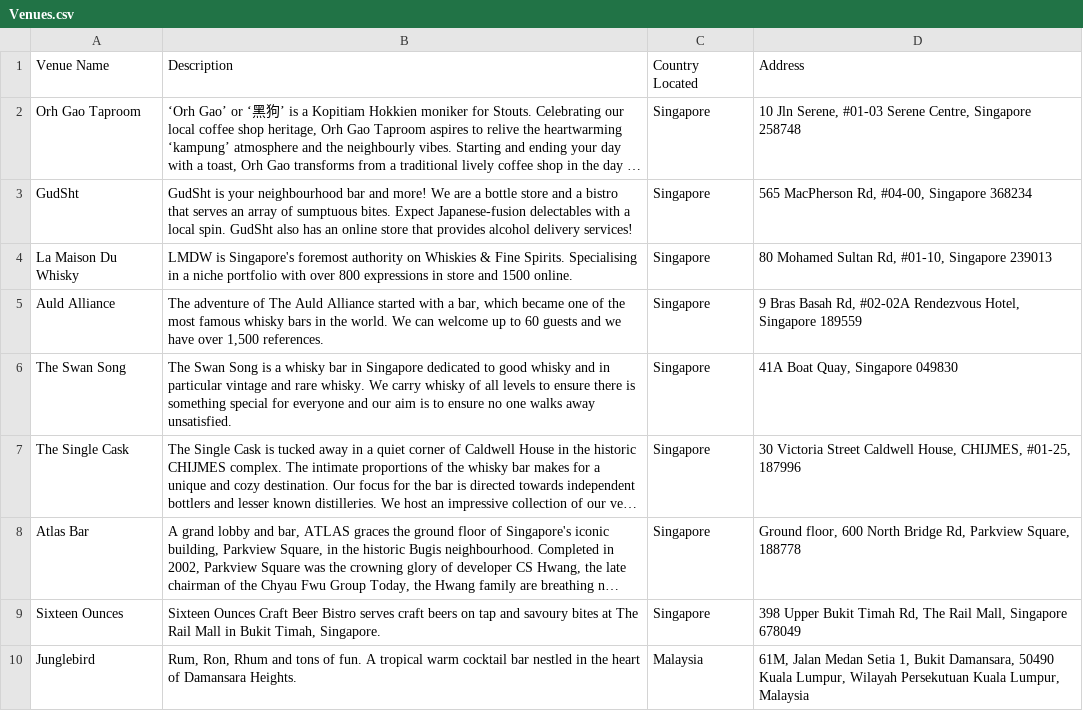
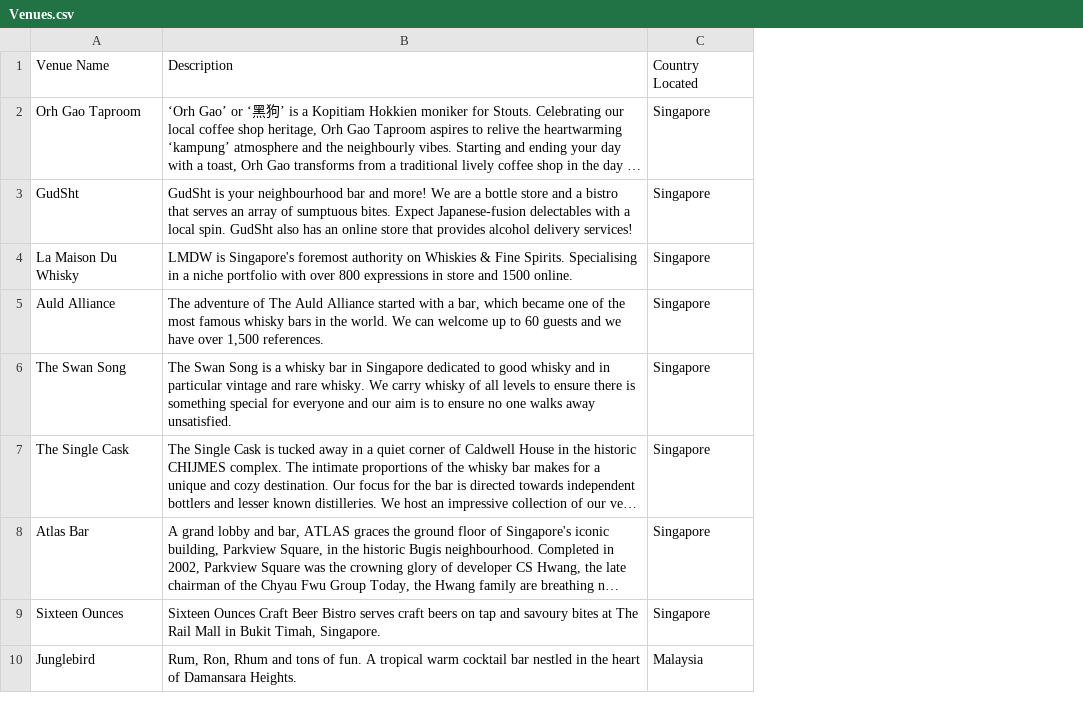
Before and after one commit to jwleong1999/the-green-bamboo, a CSV file: Dataset/Venues.csv, drawn as a sheet; long unchanged cells end in …; the diff names each change by its address in the sheet, - before the commit and + after, or states it on an @@ line.

```diff
--- a/Dataset/Venues.csv
+++ b/Dataset/Venues.csv
-column D, rows 1-10: Address | 10 Jln Serene, #01-03 Serene Centre, Singapore 258748 | 565 MacPherson Rd, #04-00, Singapore 368234 | 80 Mohamed Sultan Rd, #01-10, Singapore 239013 | 9 Bras Basah Rd, #02-02A Rendezvous Hotel, Singapore 189559 | 41A Boat Quay, Singapore 049830 | 30 Victoria Street Caldwell House, CHIJMES, #01-25, 187996 | Ground floor, 600 North Bridge Rd, Parkview Square, 188778 | 398 Upper Bukit Timah Rd, The Rail Mall, Singapore 678049 | 61M, Jalan Medan Setia 1, Bukit Damansara, 50490 Kuala Lumpur, Wilayah Persekutuan Kuala Lumpur, Malaysia
```
Also changed, not shown: Dataset/Listings.csv, 1 other file.
